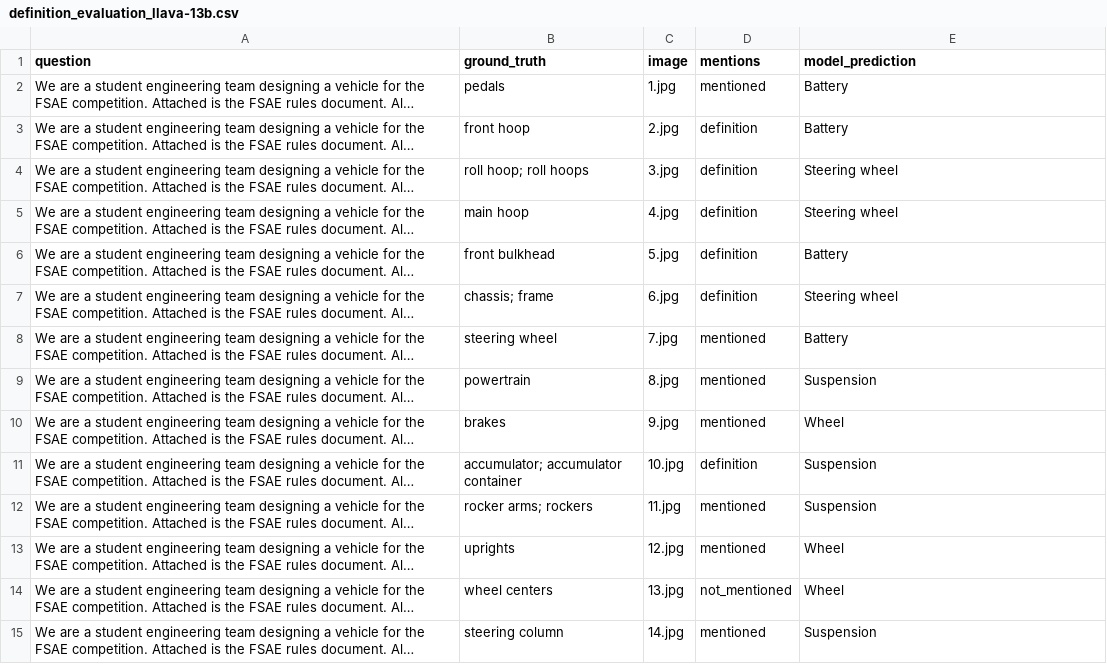
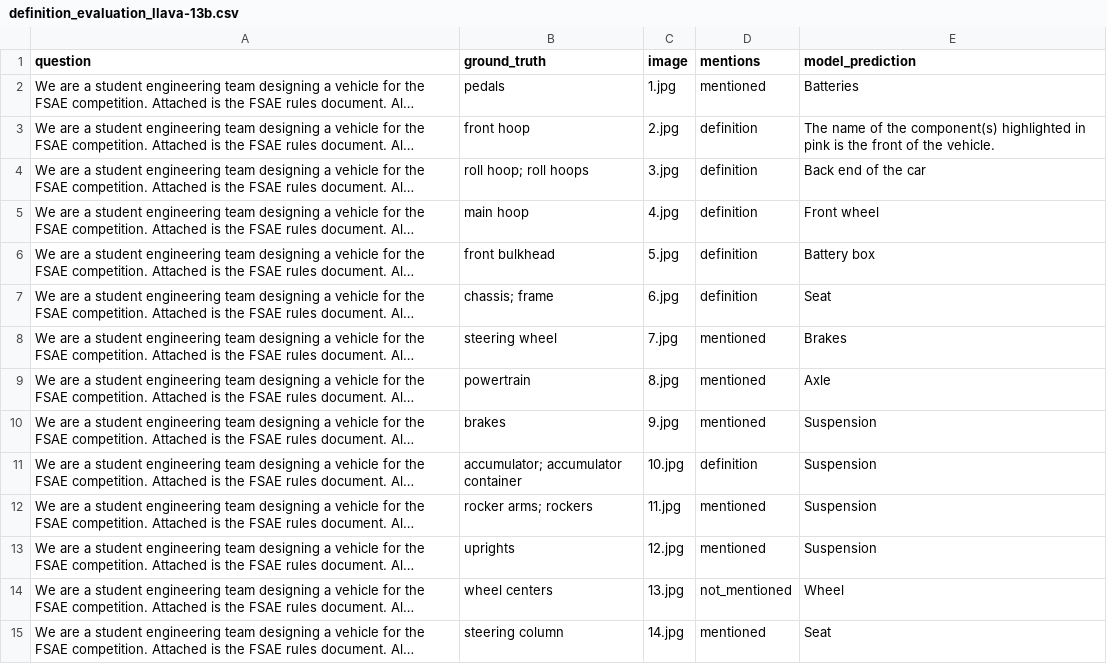
Before and after one commit to anniedoris/design_qa, a CSV file: eval/rule_comprehension/definition_evaluation_llava-13b.csv, drawn as a sheet; only a part is shown; long unchanged cells end in …; the diff covers the shown part only; the diff names each change by its address in the sheet, - before the commit and + after, or states it on an @@ line.

Commit message:
rerun with default llava parameters

```diff
--- a/eval/rule_comprehension/definition_evaluation_llava-13b.csv
+++ b/eval/rule_comprehension/definition_evaluation_llava-13b.csv
-E2 (model_prediction): Battery
+E2 (model_prediction): Batteries
-E3 (model_prediction): Battery
+E3 (model_prediction): The name of the component(s) highlighted in pink is the front of the vehicle.
-E4 (model_prediction): Steering wheel
+E4 (model_prediction): Back end of the car
-E5 (model_prediction): Steering wheel
+E5 (model_prediction): Front wheel
-E6 (model_prediction): Battery
+E6 (model_prediction): Battery box
-E7 (model_prediction): Steering wheel
+E7 (model_prediction): Seat
-E8 (model_prediction): Battery
+E8 (model_prediction): Brakes
-E9 (model_prediction): Suspension
+E9 (model_prediction): Axle
-E10 (model_prediction): Wheel
+E10 (model_prediction): Suspension
-E13 (model_prediction): Wheel
+E13 (model_prediction): Suspension
-E15 (model_prediction): Suspension
+E15 (model_prediction): Seat
```
Also changed, not shown: 12 edited cells elsewhere in this file, 3 other files.
